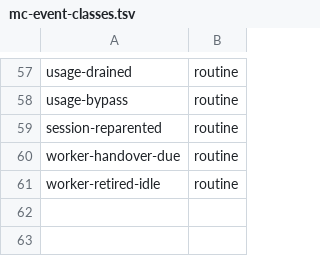
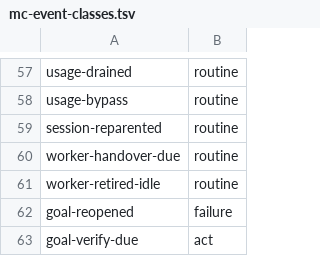
Before and after one commit to inkatze/planwright, a TSV file: config/mc-event-classes.tsv, drawn as a sheet; only a part is shown, gaps mark what is left out.

Commit message:
feat: program goals with confirmed done-when checks and the goal-check duty

```diff
--- a/config/mc-event-classes.tsv
+++ b/config/mc-event-classes.tsv
@@ -61 +61,3 @@ worker-handover-due	routine
 worker-retired-idle	routine
+goal-reopened	failure
+goal-verify-due	act
```
Also changed, not shown: 7 other files.
